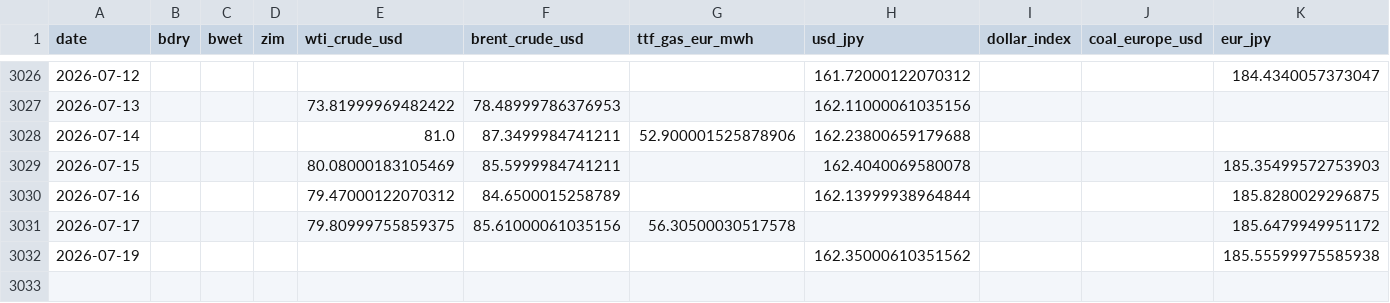
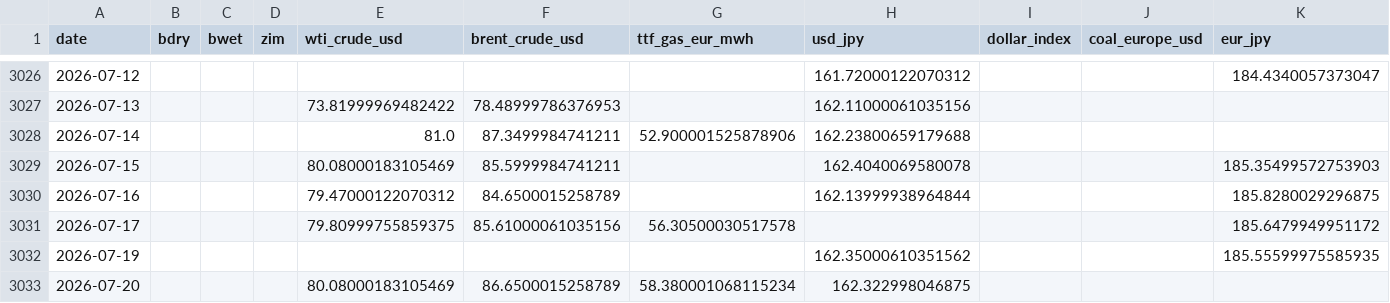
Before and after one commit to kichima-400/energy-metrics, a CSV file: data/shipping_daily.csv, drawn as a sheet; only a part is shown, gaps mark what is left out.

```diff
--- a/data/shipping_daily.csv
+++ b/data/shipping_daily.csv
@@ -3031,2 +3031,3 @@ date,bdry,bwet,zim,wti_crude_usd,brent_crude_usd,ttf_gas_eur_mwh,usd_jpy,dollar_
 2026-07-17,,,,79.80999755859375,85.61000061035156,56.30500030517578,,,,185.6479949951172
-2026-07-19,,,,,,,162.35000610351562,,,185.55599975585938
+2026-07-19,,,,,,,162.35000610351562,,,185.55599975585935
+2026-07-20,,,,80.08000183105469,86.6500015258789,58.380001068115234,162.322998046875,,,
```
Also changed, not shown: 1 other file.
